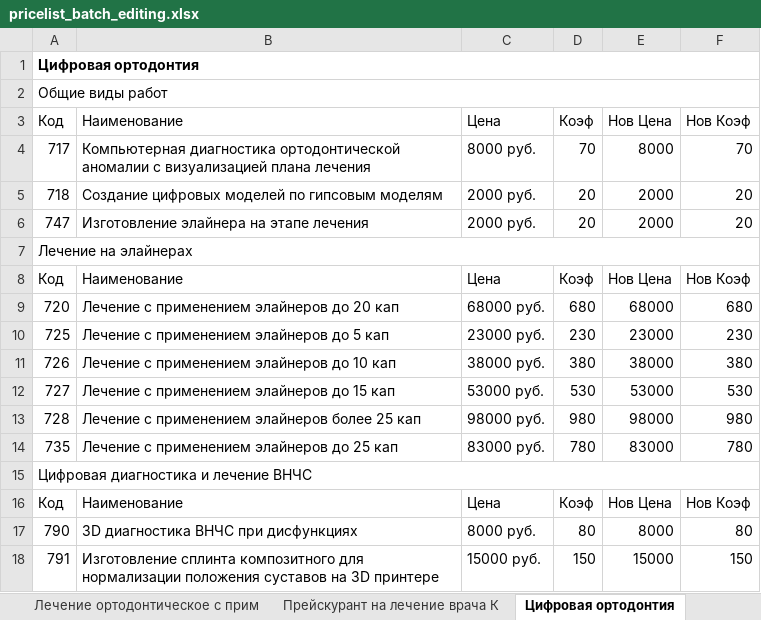
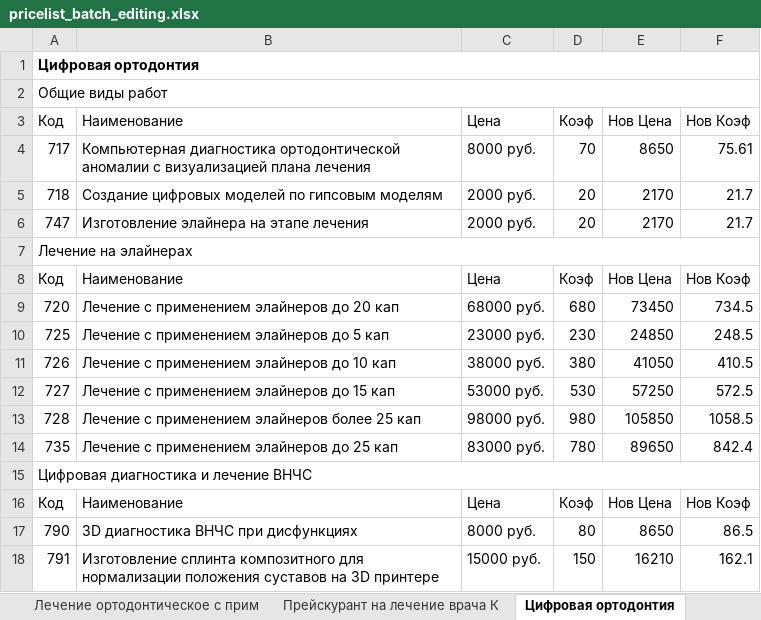
Before and after one commit to kivdent/orto-app, an Excel workbook: frontend/web/pricelist_batch_editing.xlsx, sheet Цифровая ортодонтия, drawn as a sheet; values as stored, in another font and other column widths than the file's, no borders; the diff names each change by its address in the sheet, - before the commit and + after, or states it on an @@ line.

```diff
--- a/frontend/web/pricelist_batch_editing.xlsx (sheet Цифровая ортодонтия)
+++ b/frontend/web/pricelist_batch_editing.xlsx (sheet Цифровая ортодонтия)
-E4: 8000
+E4: 8650
-F4: 70
+F4: 75.61
-E5:E6: 2000
+E5:E6: 2170
-F5:F6: 20
+F5:F6: 21.7
-E9: 68000
+E9: 73450
-F9: 680
+F9: 734.5
-E10: 23000
+E10: 24850
-F10: 230
+F10: 248.5
-E11: 38000
+E11: 41050
-F11: 380
+F11: 410.5
-E12: 53000
+E12: 57250
-F12: 530
+F12: 572.5
-E13: 98000
+E13: 105850
-F13: 980
+F13: 1058.5
-E14: 83000
+E14: 89650
-F14: 780
+F14: 842.4
-E17: 8000
+E17: 8650
-F17: 80
+F17: 86.5
-E18: 15000
+E18: 16210
-F18: 150
+F18: 162.1
```
Also changed, not shown: sheet Терапевтическое лечение, sheet Ортопедическое лечение, sheet Ортодонтическое лечение, sheet Материалы, sheet Хирургическое лечение, sheet Прейскурант на лечение врача К, 3 more sheets, 2 other files.
